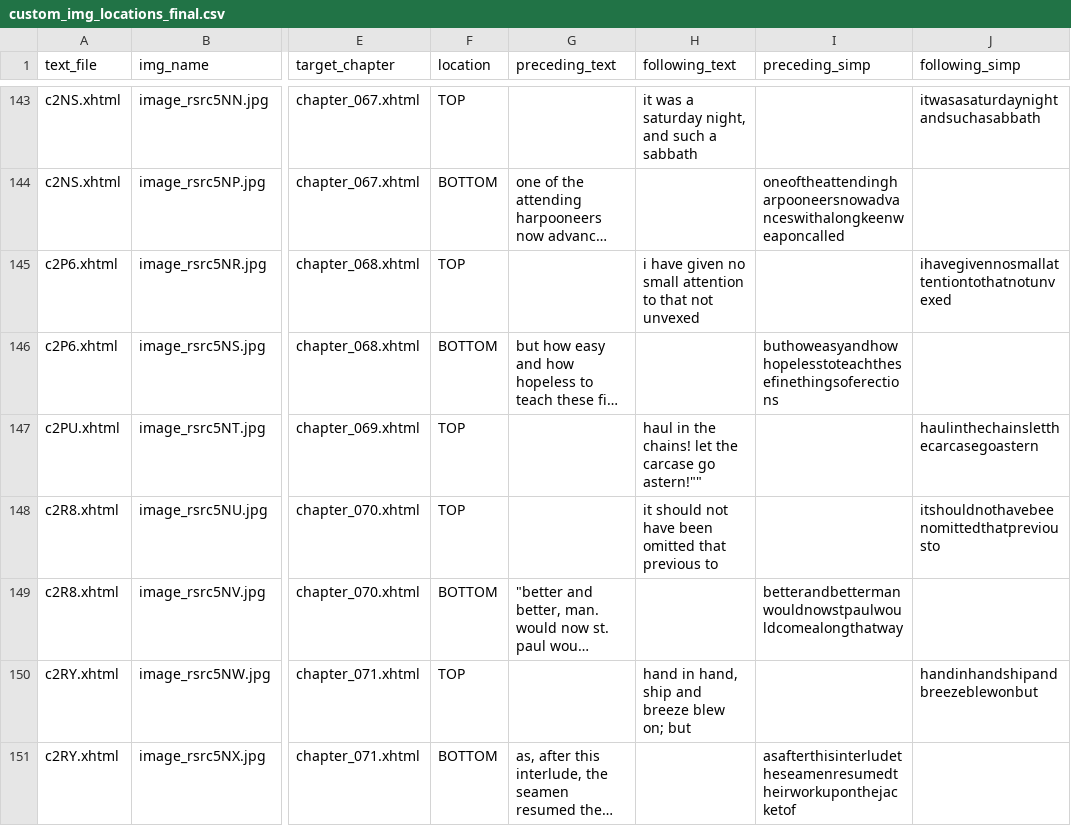
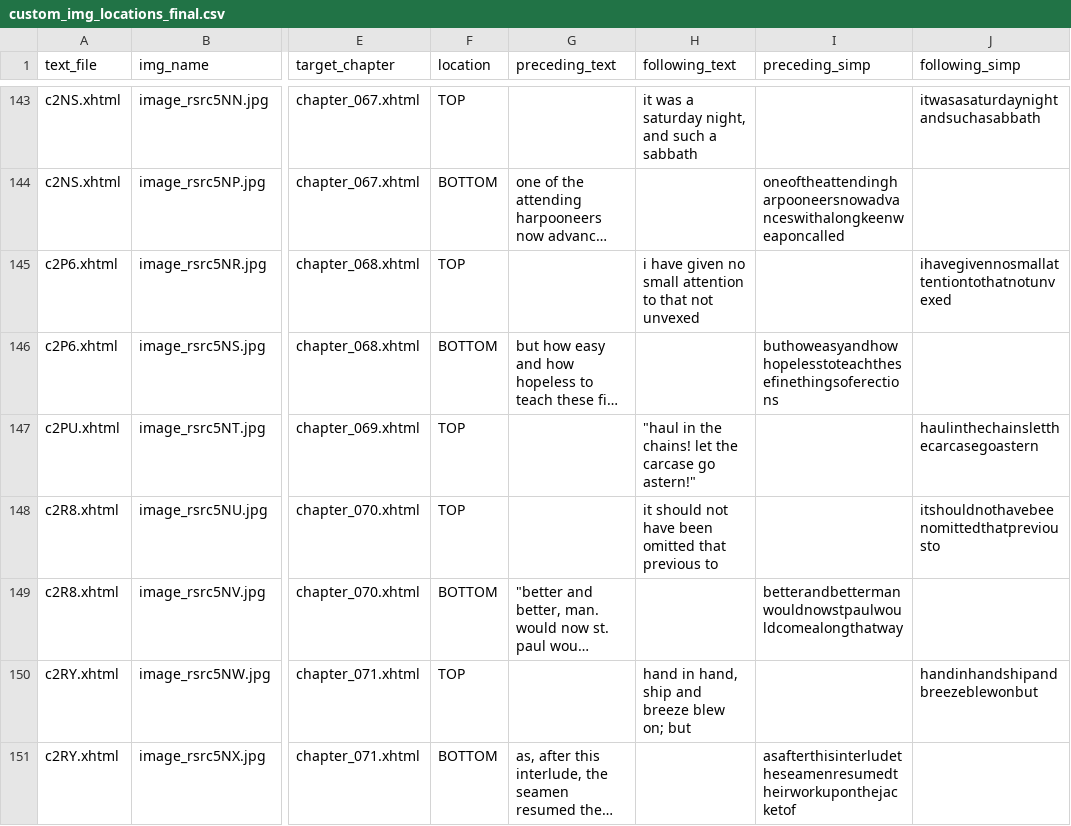
Before and after one commit to DanteDT/pmd, a CSV file: custom_img_sm/custom_img_locations_final.csv, drawn as a sheet; only a part is shown, gaps mark what is left out; long unchanged cells end in …; the diff names each change by its address in the sheet, - before the commit and + after, or states it on an @@ line.

Commit message:
fix quoting for log placement
Fix quoting of quoted dialog

```diff
--- a/custom_img_sm/custom_img_locations_final.csv
+++ b/custom_img_sm/custom_img_locations_final.csv
-H147 (following_text): haul in the chains! let the carcase go astern!""
+H147 (following_text): "haul in the chains! let the carcase go astern!"
```
